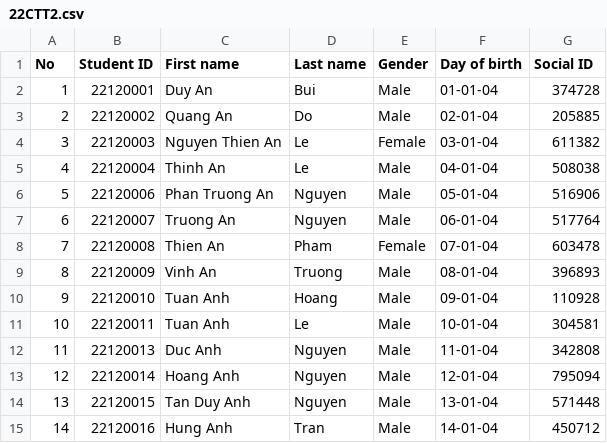
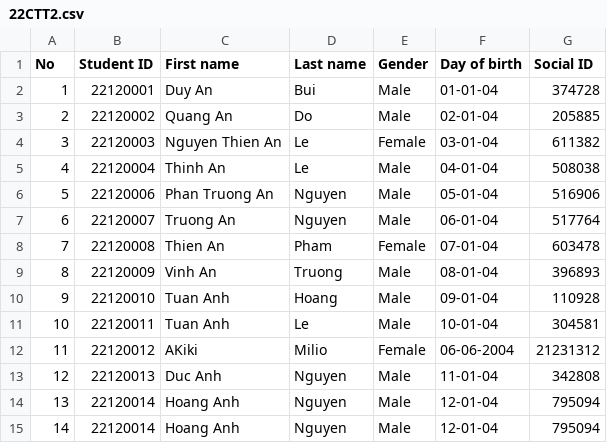
Before and after one commit to DuongThienChi/CourseManagementSystem, a CSV file: CourseManagementSystem/CourseManagementSystem/Data/2023-2024/classes/firstyear/22CTT2.csv, drawn as a sheet; removed rows and columns are numbered as before the commit, all else as after; the diff names each change by its address in the sheet, - before the commit and + after, or states it on an @@ line.

```diff
--- a/CourseManagementSystem/CourseManagementSystem/Data/2023-2024/classes/firstyear/22CTT2.csv
+++ b/CourseManagementSystem/CourseManagementSystem/Data/2023-2024/classes/firstyear/22CTT2.csv
+row 12: 11 | 22120012 | AKiki | Milio | Female | 06-06-2004 | 21231312
@@ column A (No) renumbered between rows 13 and 14 @@
-row 14: 13 | 22120015 | Tan Duy Anh | Nguyen | Male | 13-01-04 | 571448
-row 15: 14 | 22120016 | Hung Anh | Tran | Male | 14-01-04 | 450712
+row 15: 14 | 22120014 | Hoang Anh | Nguyen | Male | 12-01-04 | 795094
```
Also changed, not shown: CourseManagementSystem/CourseManagementSystem/Data/Users/Student.csv, 4 other files.
